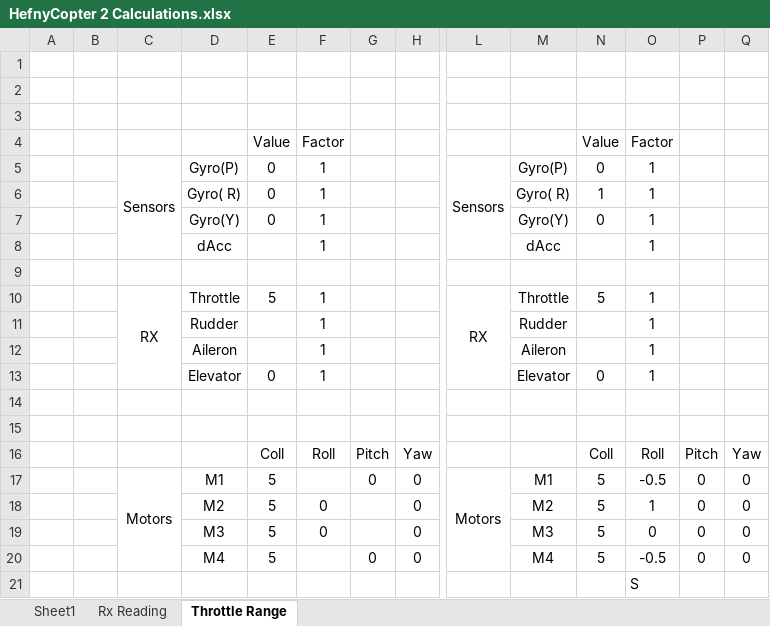
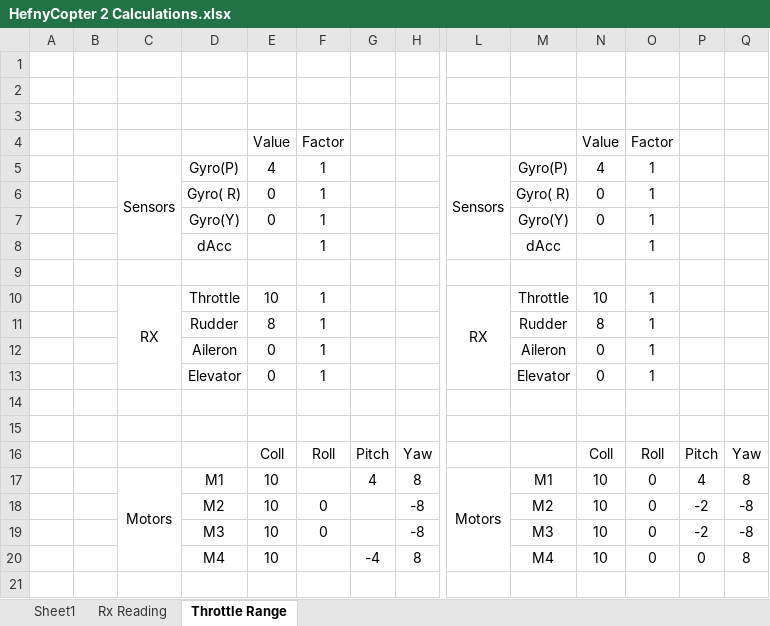
Before and after one commit to HefnySco/hefnycopter, an Excel workbook: HefnyCopter 2 Calculations.xlsx, sheet Throttle Range, drawn as a sheet; only a part is shown, gaps mark what is left out; values as stored, in another font and other column widths than the file's, no borders; conditional formats not drawn; removed rows and columns are numbered as before the commit, all else as after; rows hold the shown columns only; the diff names each change by its address in the sheet, - before the commit and + after, or states it on an @@ line.

```diff
--- a/HefnyCopter 2 Calculations.xlsx (sheet Throttle Range)
+++ b/HefnyCopter 2 Calculations.xlsx (sheet Throttle Range)
-E5: 0
+E5: 4
-N5: 0
+N5: 4
-N6: 1
+N6: 0
-E10: 5
+E10: 10
-N10: 5
+N10: 10
-E11: (empty)
+E11: 8
-N11: (empty)
+N11: 8
-E12: (empty)
+E12: 0
-N12: (empty)
+N12: 0
-row 17:  |  | Motors | M1 | 5 |  | 0 | 0 | Motors | M1 | 5 | -0.5 | 0 | 0
-row 18:  |  |  | M2 | 5 | 0 |  | 0 |  | M2 | 5 | 1 | 0 | 0
-row 19:  |  |  | M3 | 5 | 0 |  | 0 |  | M3 | 5 | 0 | 0 | 0
-row 20:  |  |  | M4 | 5 |  | 0 | 0 |  | M4 | 5 | -0.5 | 0 | 0
-row 21:  |  |  |  |  |  |  |  |  |  |  | S
+row 17:  |  | Motors | M1 | 10 |  | 4 | 8 | Motors | M1 | 10 | 0 | 4 | 8
+row 18:  |  |  | M2 | 10 | 0 |  | -8 |  | M2 | 10 | 0 | -2 | -8
+row 19:  |  |  | M3 | 10 | 0 |  | -8 |  | M3 | 10 | 0 | -2 | -8
+row 20:  |  |  | M4 | 10 |  | -4 | 8 |  | M4 | 10 | 0 | 0 | 8
+row 21: (empty)
```
